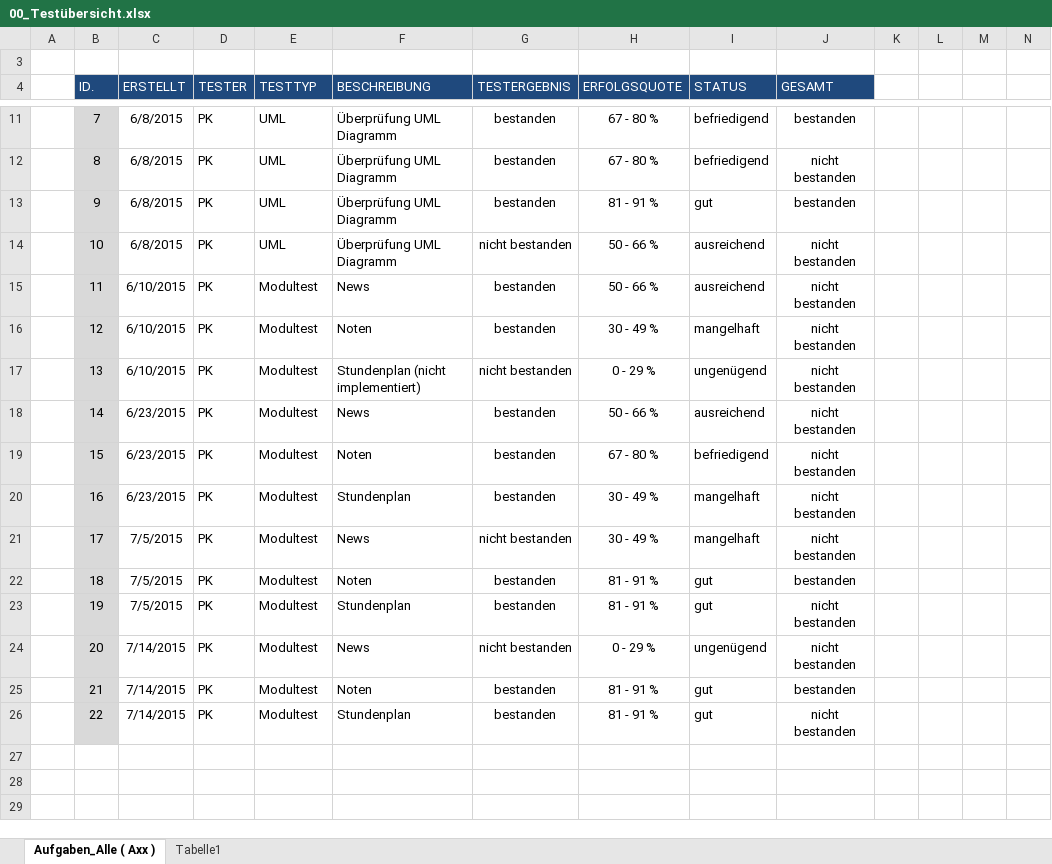
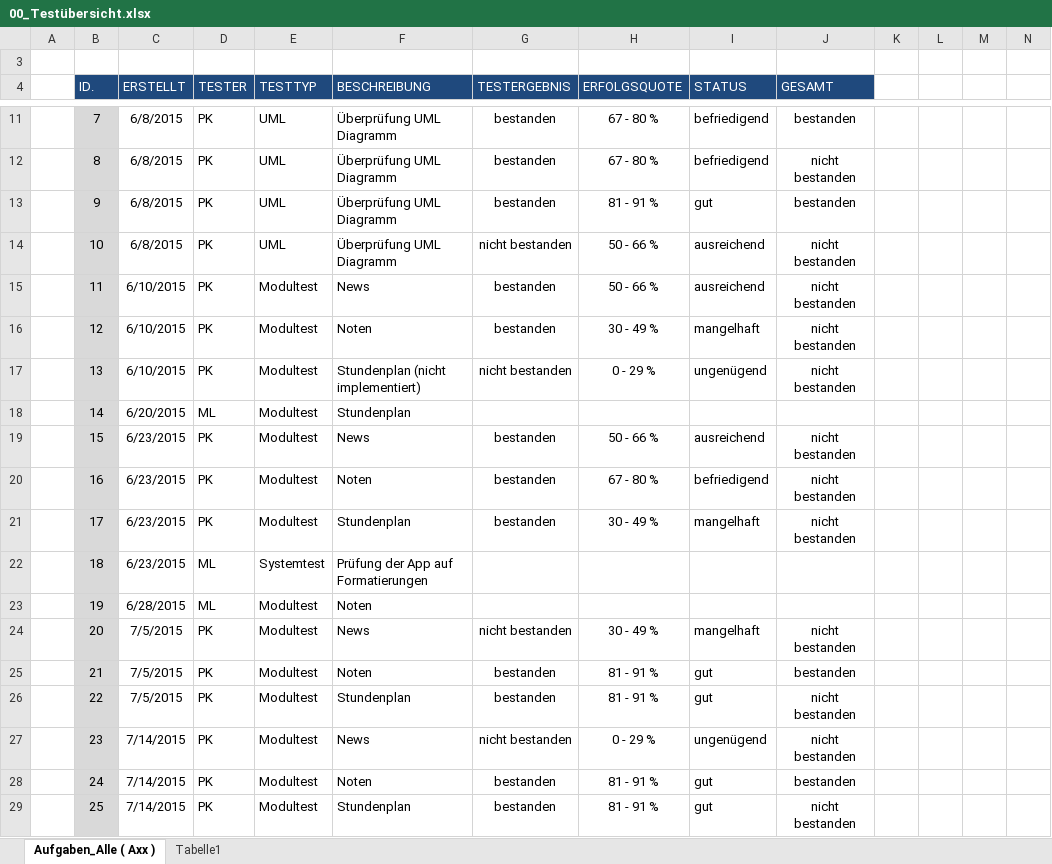
Before and after one commit to JanSutmoeller/HFTL-APP, an Excel workbook: Dokumentation/Testprotokolle/Durchgeführte Modultests/00_Testübersicht.xlsx, sheet Aufgaben_Alle ( Axx ), drawn as a sheet; only a part is shown, gaps mark what is left out; values as stored, in another font and other column widths than the file's, no borders; conditional formats not drawn; rows hold the shown columns only; the diff covers the shown part only; the diff names each change by its address in the sheet, - before the commit and + after, or states it on an @@ line.

Commit message:
Aktualisierung
Anpassung der Protokollübersicht

```diff
--- a/Dokumentation/Testprotokolle/Durchgeführte Modultests/00_Testübersicht.xlsx (sheet Aufgaben_Alle ( Axx ))
+++ b/Dokumentation/Testprotokolle/Durchgeführte Modultests/00_Testübersicht.xlsx (sheet Aufgaben_Alle ( Axx ))
-C18 (ERSTELLT): 6/23/2015
+C18 (ERSTELLT): 6/20/2015
-D18 (TESTER): PK
+D18 (TESTER): ML
-F18 (BESCHREIBUNG): News
+F18 (BESCHREIBUNG): Stundenplan
-G18 (TESTERGEBNIS): bestanden
+G18 (TESTERGEBNIS): (empty)
-H18 (ERFOLGSQUOTE): 50 - 66 %
+H18 (ERFOLGSQUOTE): (empty)
-I18 (STATUS): ausreichend
+I18 (STATUS): (empty)
-J18 (GESAMT): nicht bestanden
+J18 (GESAMT): (empty)
-F19 (BESCHREIBUNG): Noten
+F19 (BESCHREIBUNG): News
-H19 (ERFOLGSQUOTE): 67 - 80 %
+H19 (ERFOLGSQUOTE): 50 - 66 %
-I19 (STATUS): befriedigend
+I19 (STATUS): ausreichend
-F20 (BESCHREIBUNG): Stundenplan
+F20 (BESCHREIBUNG): Noten
-H20 (ERFOLGSQUOTE): 30 - 49 %
+H20 (ERFOLGSQUOTE): 67 - 80 %
-I20 (STATUS): mangelhaft
+I20 (STATUS): befriedigend
-C21:C22 (ERSTELLT): 7/5/2015
+C21:C22 (ERSTELLT): 6/23/2015
-F21 (BESCHREIBUNG): News
+F21 (BESCHREIBUNG): Stundenplan
-G21 (TESTERGEBNIS): nicht bestanden
+G21 (TESTERGEBNIS): bestanden
-D22:D23 (TESTER): PK
+D22:D23 (TESTER): ML
-E22 (TESTTYP): Modultest
+E22 (TESTTYP): Systemtest
-F22 (BESCHREIBUNG): Noten
+F22 (BESCHREIBUNG): Prüfung der App auf Formatierungen
-G22:G23 (TESTERGEBNIS): bestanden
+G22:G23 (TESTERGEBNIS): (empty)
-H22:H23 (ERFOLGSQUOTE): 81 - 91 %
+H22:H23 (ERFOLGSQUOTE): (empty)
-I22:I23 (STATUS): gut
+I22:I23 (STATUS): (empty)
-J22 (GESAMT): bestanden
+J22 (GESAMT): (empty)
-C23 (ERSTELLT): 7/5/2015
+C23 (ERSTELLT): 6/28/2015
-F23 (BESCHREIBUNG): Stundenplan
+F23 (BESCHREIBUNG): Noten
-J23 (GESAMT): nicht bestanden
+J23 (GESAMT): (empty)
-C24:C26 (ERSTELLT): 7/14/2015
+C24:C26 (ERSTELLT): 7/5/2015
-H24 (ERFOLGSQUOTE): 0 - 29 %
+H24 (ERFOLGSQUOTE): 30 - 49 %
-I24 (STATUS): ungenügend
+I24 (STATUS): mangelhaft
+row 27:  | 23 | 7/14/2015 | PK | Modultest | News | nicht bestanden | 0 - 29 % | ungenügend | nicht bestanden
+row 28:  | 24 | 7/14/2015 | PK | Modultest | Noten | bestanden | 81 - 91 % | gut | bestanden
+row 29:  | 25 | 7/14/2015 | PK | Modultest | Stundenplan | bestanden | 81 - 91 % | gut | nicht bestanden
```
Also changed, not shown: 3 added rows elsewhere in this sheet, formulas that keep their value.
